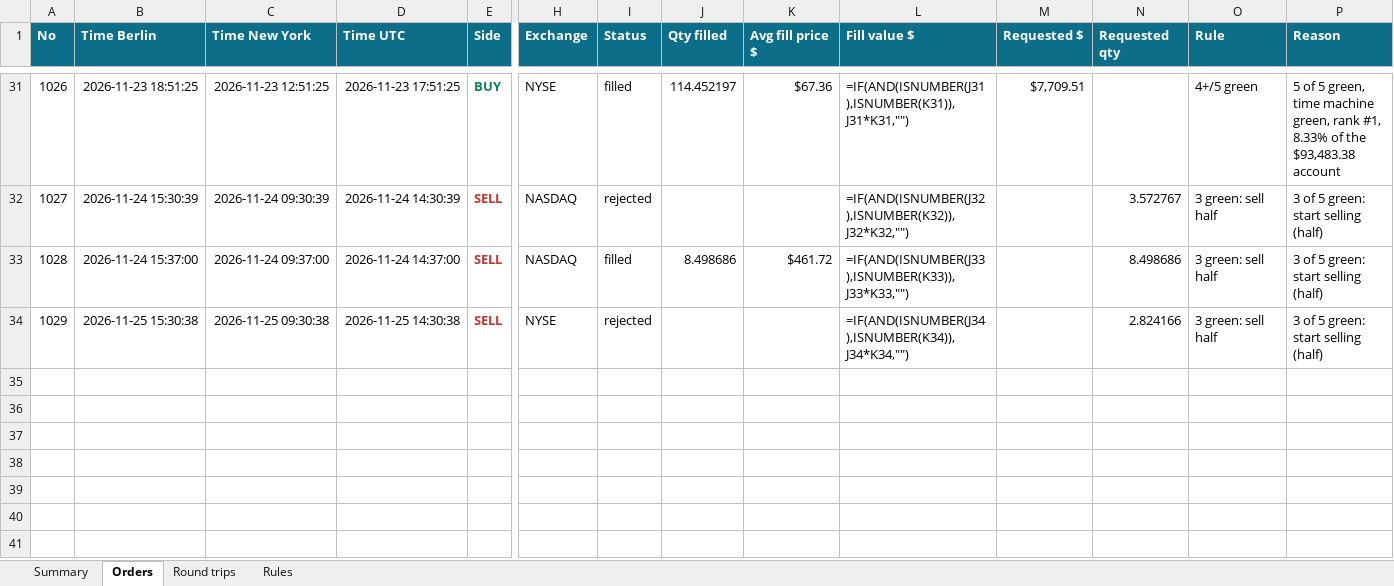
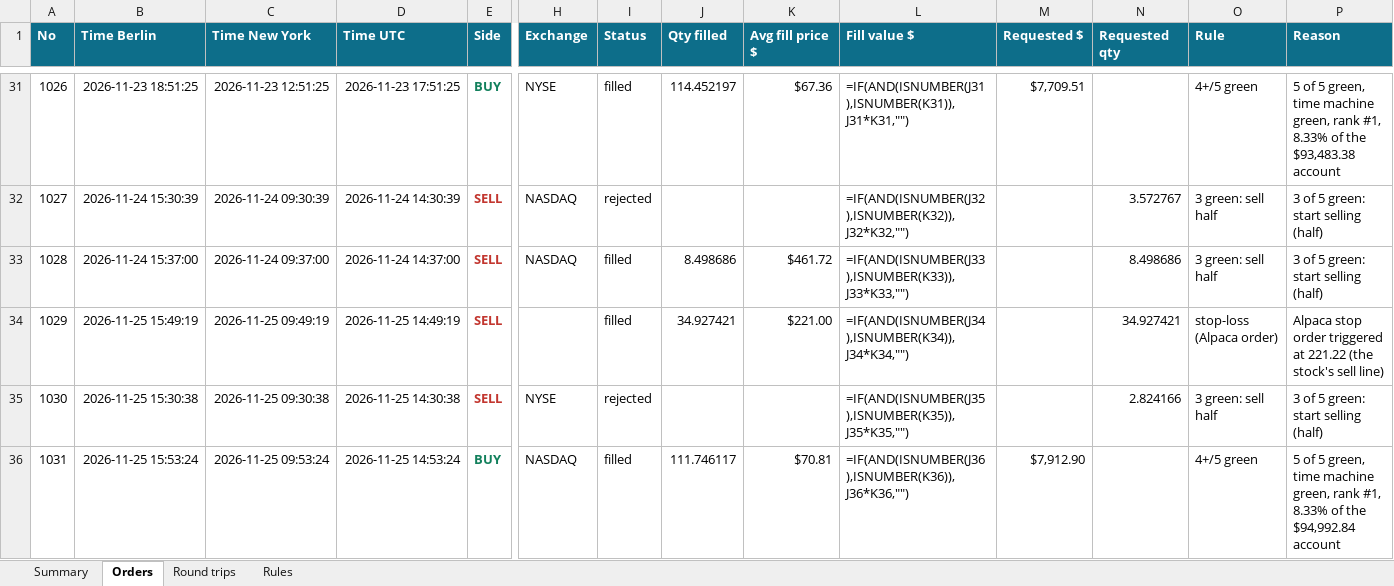
Before and after one commit to minto2196/my-claude-trade, an Excel workbook: trade-records/excel/2026-W48_2026-11-23.xlsx, sheet Orders, drawn as a sheet; only a part is shown, gaps mark what is left out; values as stored, in another font and other column widths than the file's, no borders; formulas without a stored value are shown as written; table styles not drawn; addresses are those after the commit; rows hold the shown columns only; the diff names each change by its address in the sheet, - before the commit and + after, or states it on an @@ line.

Commit message:
records: 2026-11-25 14:53 UTC

```diff
--- a/trade-records/excel/2026-W48_2026-11-23.xlsx (sheet Orders)
+++ b/trade-records/excel/2026-W48_2026-11-23.xlsx (sheet Orders)
+row 34: 1029 | 2026-11-25 15:49:19 | 2026-11-25 09:49:19 | 2026-11-25 14:49:19 | SELL |  | filled | 34.927421 | $221.00 | =IF(AND(ISNUMBER(J34),ISNUMBER(K34)),J34*K34,"") |  | 34.927421 | stop-loss (Alpaca order) | Alpaca stop order triggered at 221.22 (the stock's sell line)
@@ column A (No) renumbered in row 35 @@
-L35 (Fill value $): =IF(AND(ISNUMBER(J34),ISNUMBER(K34)),J34*K34,"")
+L35 (Fill value $): =IF(AND(ISNUMBER(J35),ISNUMBER(K35)),J35*K35,"")
+row 36: 1031 | 2026-11-25 15:53:24 | 2026-11-25 09:53:24 | 2026-11-25 14:53:24 | BUY | NASDAQ | filled | 111.746117 | $70.81 | =IF(AND(ISNUMBER(J36),ISNUMBER(K36)),J36*K36,"") | $7,912.90 |  | 4+/5 green | 5 of 5 green, time machine green, rank #1, 8.33% of the $94,992.84 account
```
Also changed, not shown: sheet Round trips, sheet Summary, 5 other files.
